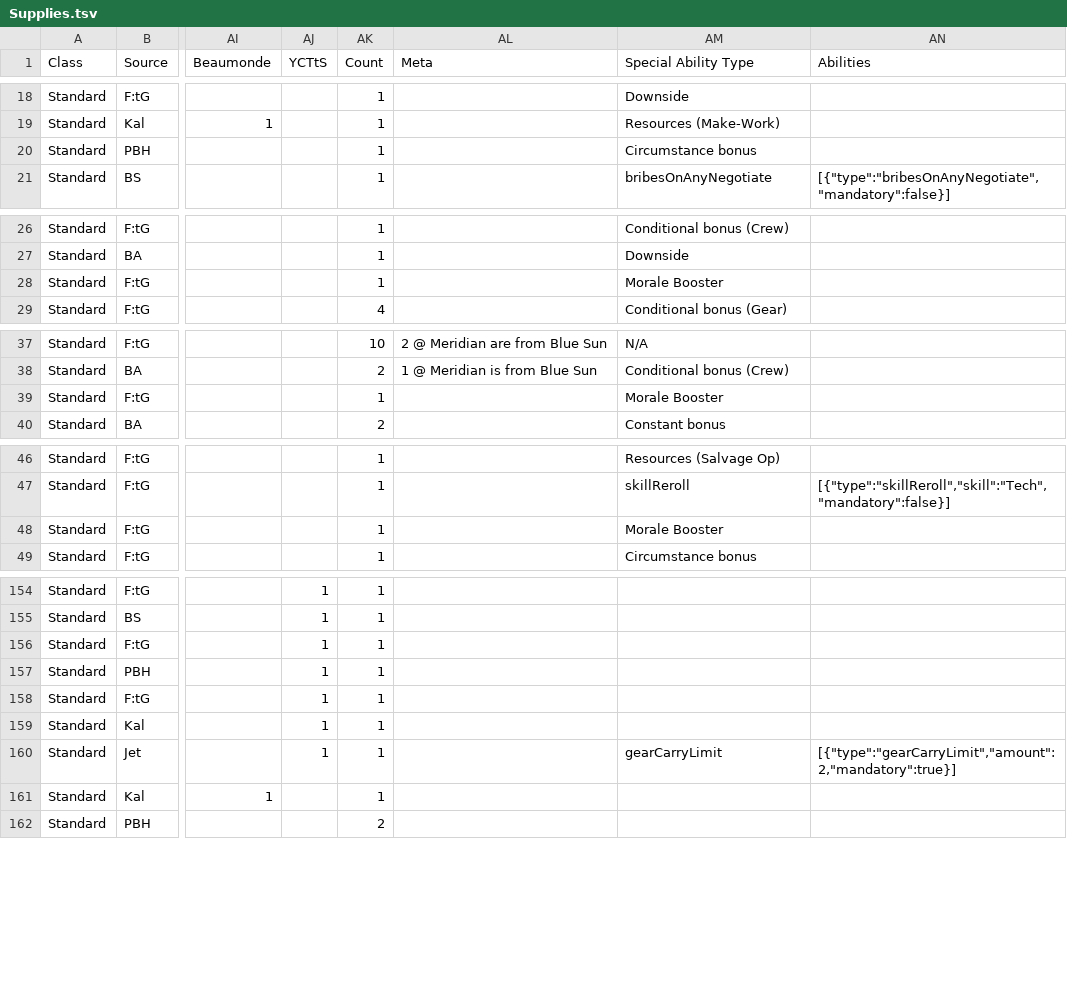
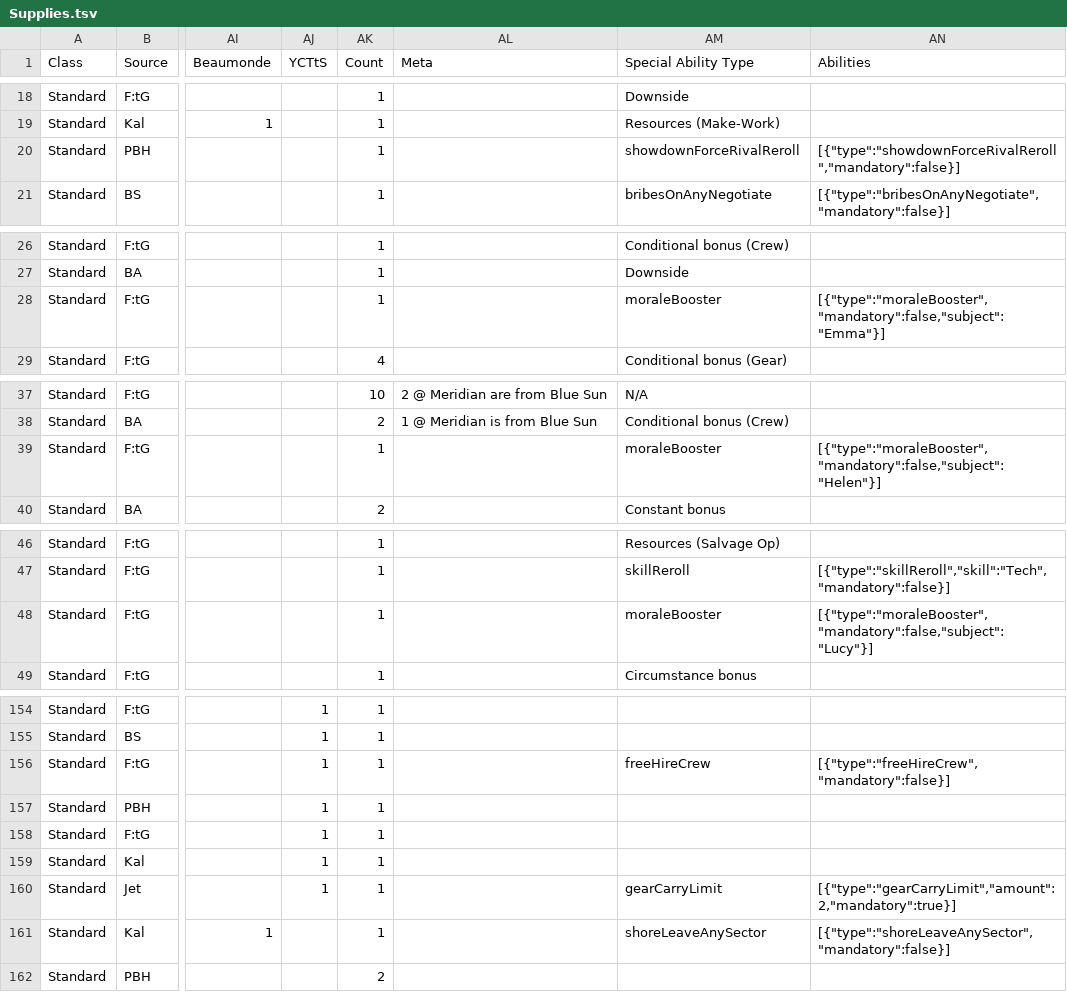
Before and after one commit to chrismrau/LightningBugBoardGame, a TSV file: Documents/Supplies.tsv, drawn as a sheet; only a part is shown, gaps mark what is left out; the diff covers the shown part only; the diff names each change by its address in the sheet, - before the commit and + after, or states it on an @@ line.

```diff
--- a/Documents/Supplies.tsv
+++ b/Documents/Supplies.tsv
-AM20 (Special Ability Type): Circumstance bonus
+AM20 (Special Ability Type): showdownForceRivalReroll
-AN20 (Abilities): (empty)
+AN20 (Abilities): [{"type":"showdownForceRivalReroll","mandatory":false}]
-AM28 (Special Ability Type): Morale Booster
+AM28 (Special Ability Type): moraleBooster
-AN28 (Abilities): (empty)
+AN28 (Abilities): [{"type":"moraleBooster","mandatory":false,"subject":"Emma"}]
-AM39 (Special Ability Type): Morale Booster
+AM39 (Special Ability Type): moraleBooster
-AN39 (Abilities): (empty)
+AN39 (Abilities): [{"type":"moraleBooster","mandatory":false,"subject":"Helen"}]
-AM48 (Special Ability Type): Morale Booster
+AM48 (Special Ability Type): moraleBooster
-AN48 (Abilities): (empty)
+AN48 (Abilities): [{"type":"moraleBooster","mandatory":false,"subject":"Lucy"}]
-AM156 (Special Ability Type): (empty)
+AM156 (Special Ability Type): freeHireCrew
-AN156 (Abilities): (empty)
+AN156 (Abilities): [{"type":"freeHireCrew","mandatory":false}]
-AM161 (Special Ability Type): (empty)
+AM161 (Special Ability Type): shoreLeaveAnySector
-AN161 (Abilities): (empty)
+AN161 (Abilities): [{"type":"shoreLeaveAnySector","mandatory":false}]
```
Also changed, not shown: 8 edited cells elsewhere in this file, 21 other files.
